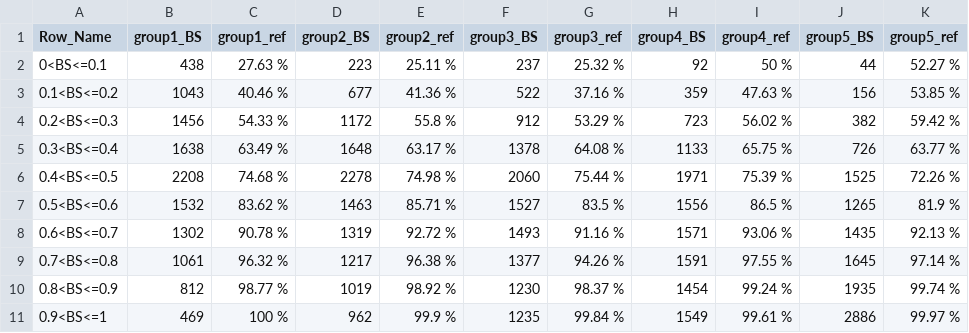
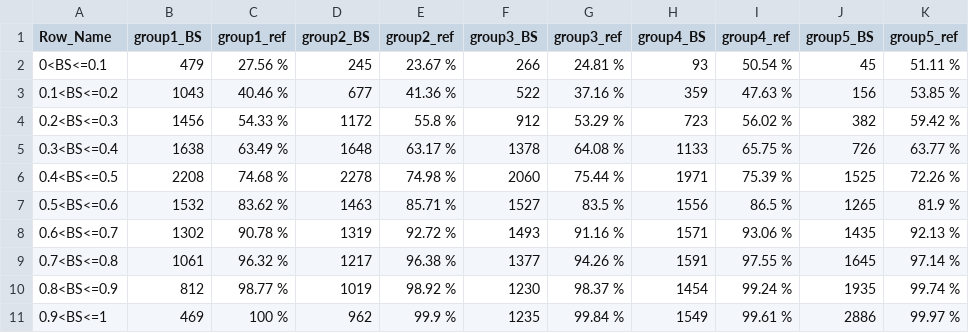
Before and after one commit to alessiovignoli/paralogs-nf, a TSV file: analysis/tables/unit_25_per_group_nodes_BS_ref_ML_SM.tsv, drawn as a sheet.

```diff
--- a/analysis/tables/unit_25_per_group_nodes_BS_ref_ML_SM.tsv
+++ b/analysis/tables/unit_25_per_group_nodes_BS_ref_ML_SM.tsv
@@ -1,3 +1,3 @@
 Row_Name	group1_BS	group1_ref	group2_BS	group2_ref	group3_BS	group3_ref	group4_BS	group4_ref	group5_BS	group5_ref
-0<BS<=0.1	438	27.63 %	223	25.11 %	237	25.32 %	92	50 %	44	52.27 %
+0<BS<=0.1	479	27.56 %	245	23.67 %	266	24.81 %	93	50.54 %	45	51.11 %
 0.1<BS<=0.2	1043	40.46 %	677	41.36 %	522	37.16 %	359	47.63 %	156	53.85 %
```
Also changed, not shown: analysis/tables/unit_1_per_group_nodes_BS_ref_ME_SM.tsv, analysis/tables/unit_1_per_group_nodes_BS_ref_ML_SM.tsv, 3 other files.
